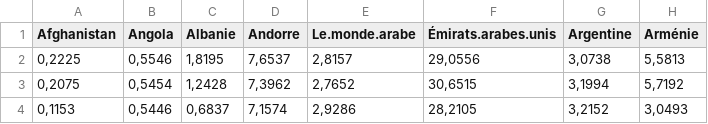
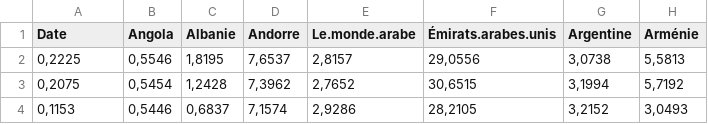
Before and after one commit to gabammour/dataviz, a CSV file: BASE/co2.csv, drawn as a sheet; only a part is shown; the diff names each change by its address in the sheet, - before the commit and + after, or states it on an @@ line.

```diff
--- a/BASE/co2.csv
+++ b/BASE/co2.csv
-A1: Afghanistan
+A1: Date
```
Also changed, not shown: BASE/PIB_hab_ppa.csv, 3 other files.
